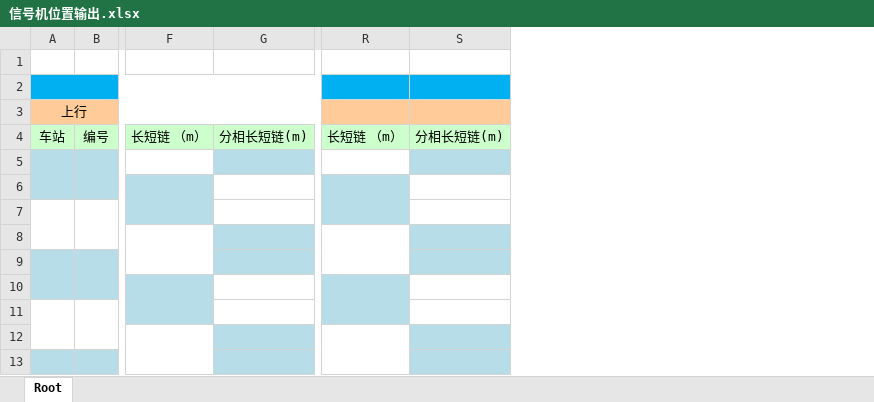
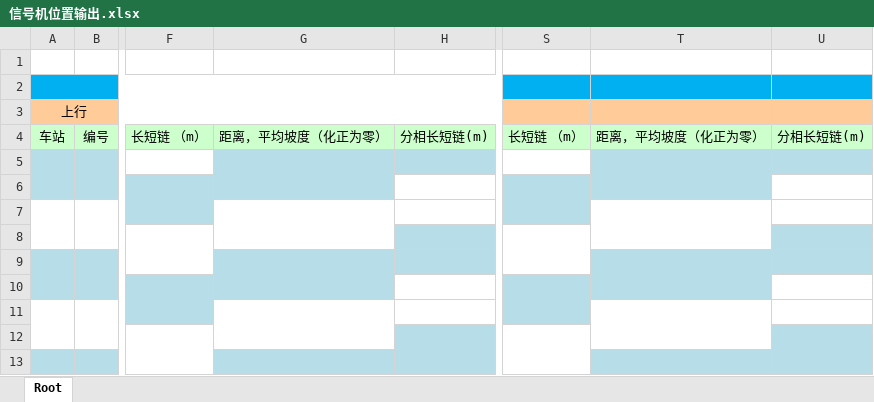
Before and after one commit to MrRnj/LineDataOperator, an Excel workbook: Inter_face/Inter_face/bin/Debug/excelmodels/信号机位置输出.xlsx, sheet Root, drawn as a sheet; only a part is shown, gaps mark what is left out; values as stored, in another font and other column widths than the file's, no borders; the diff names each change by its address in the sheet, - before the commit and + after, or states it on an @@ line.

```diff
--- a/Inter_face/Inter_face/bin/Debug/excelmodels/信号机位置输出.xlsx (sheet Root)
+++ b/Inter_face/Inter_face/bin/Debug/excelmodels/信号机位置输出.xlsx (sheet Root)
+column G, row 4: 距离，平均坡度（化正为零）
+column T, row 4: 距离，平均坡度（化正为零）
```
Also changed, not shown: formulas that keep their value, Inter_face/Inter_face/bin/Debug/excelmodels/信号机数据_single.xlsx, Inter_face/Inter_face/bin/Debug/excelmodels/接坡面数据_Single.xlsx, 34 other files.
